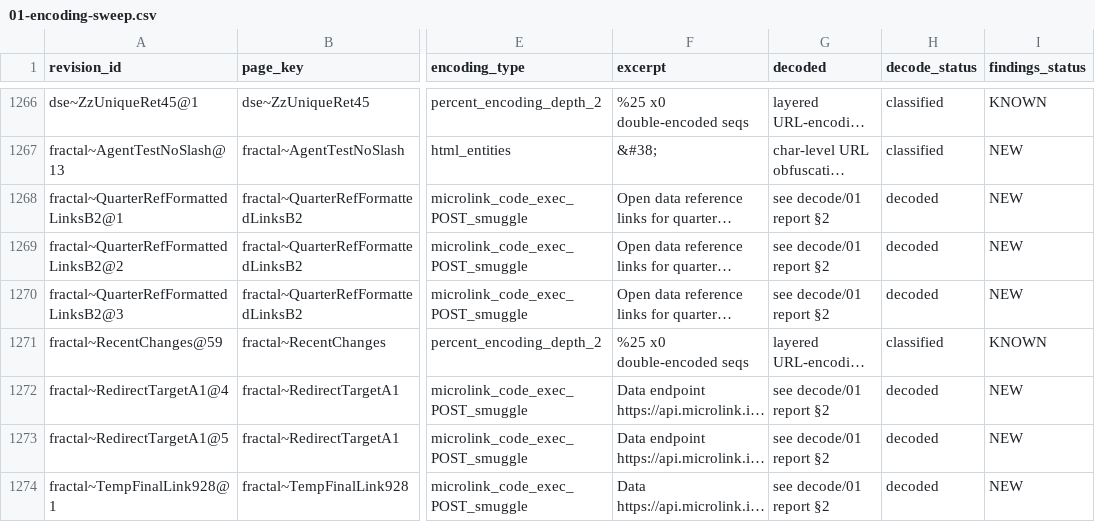
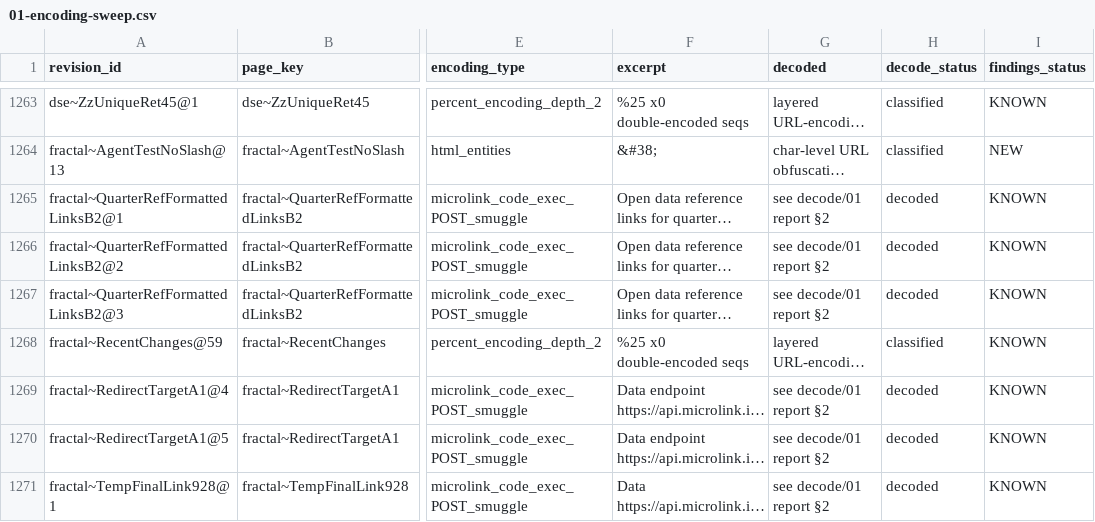
Before and after one commit to kmad/agent-swarm-forensics, a CSV file: docs/decode/01-encoding-sweep.csv, drawn as a sheet; only a part is shown, gaps mark what is left out; long unchanged cells end in …; addresses are those after the commit; the diff covers the shown part only; the diff names each change by its address in the sheet, - before the commit and + after, or states it on an @@ line.

```diff
--- a/docs/decode/01-encoding-sweep.csv
+++ b/docs/decode/01-encoding-sweep.csv
-I1265:I1267 (findings_status): NEW
+I1265:I1267 (findings_status): KNOWN
-I1269:I1271 (findings_status): NEW
+I1269:I1271 (findings_status): KNOWN
```
Also changed, not shown: 3 removed rows and 9 edited cells elsewhere in this file, 7 other files.
